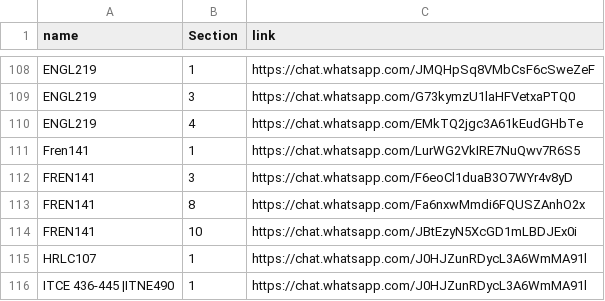
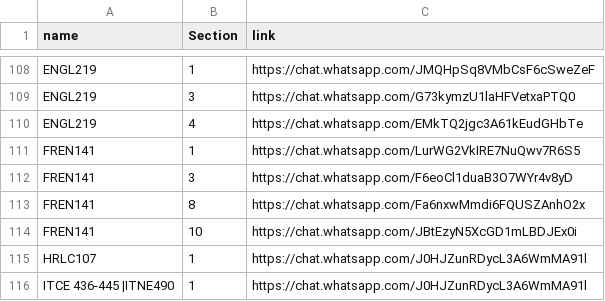
Before and after one commit to 2K39/uob-data, a CSV file: data.csv, drawn as a sheet; only a part is shown, gaps mark what is left out.

```diff
--- a/data.csv
+++ b/data.csv
@@ -116,3 +116,3 @@ ENGL219,3,https://chat.whatsapp.com/G73kymzU1laHFVetxaPTQ0
 ENGL219,4,https://chat.whatsapp.com/EMkTQ2jgc3A61kEudGHbTe
-Fren141,1,https://chat.whatsapp.com/LurWG2VkIRE7NuQwv7R6S5
+FREN141,1,https://chat.whatsapp.com/LurWG2VkIRE7NuQwv7R6S5
 FREN141,3,https://chat.whatsapp.com/F6eoCl1duaB3O7WYr4v8yD
```
Also changed, not shown: 1 other file.
